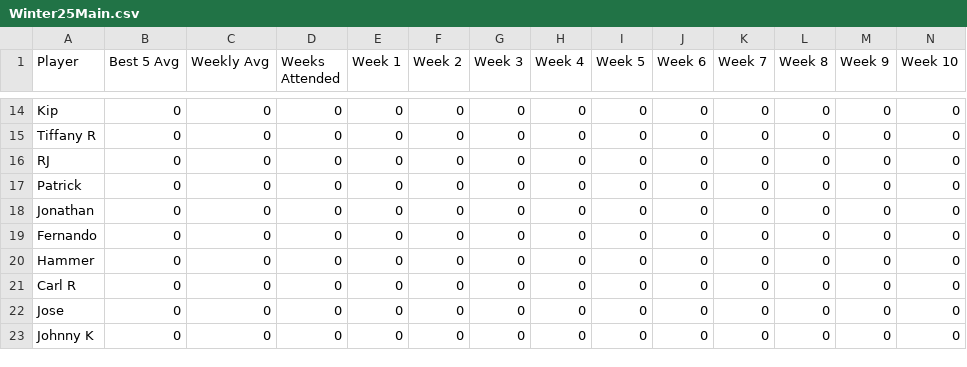
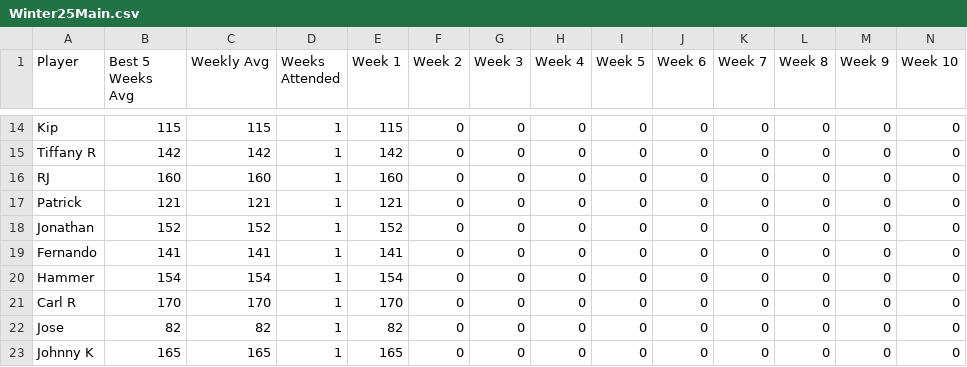
Before and after one commit to lsouders/ABECornhole, a CSV file: Winter25/Winter25Main.csv, drawn as a sheet; only a part is shown, gaps mark what is left out; the diff covers the shown part only; the diff names each change by its address in the sheet, - before the commit and + after, or states it on an @@ line.

Commit message:
Added functionality for creating weekly results sheets. Sheets are initiallty printed in csv and xlsx formats (for storage purpose and to maintain consistancy with old seasons). Additionally, an html page is created. The page contains a table of the results with the ABE logo as a background image behind the table. A pdf can be printed from the browser to use to post the results.

```diff
--- a/Winter25/Winter25Main.csv
+++ b/Winter25/Winter25Main.csv
-B1: Best 5 Avg
+B1: Best 5 Weeks Avg
-B14 (Best 5 Weeks Avg): 0
+B14 (Best 5 Weeks Avg): 115
-C14 (Weekly Avg): 0
+C14 (Weekly Avg): 115
-D14:D23 (Weeks Attended): 0
+D14:D23 (Weeks Attended): 1
-E14 (Week 1): 0
+E14 (Week 1): 115
-B15 (Best 5 Weeks Avg): 0
+B15 (Best 5 Weeks Avg): 142
-C15 (Weekly Avg): 0
+C15 (Weekly Avg): 142
-E15 (Week 1): 0
+E15 (Week 1): 142
-B16 (Best 5 Weeks Avg): 0
+B16 (Best 5 Weeks Avg): 160
-C16 (Weekly Avg): 0
+C16 (Weekly Avg): 160
-E16 (Week 1): 0
+E16 (Week 1): 160
-B17 (Best 5 Weeks Avg): 0
+B17 (Best 5 Weeks Avg): 121
-C17 (Weekly Avg): 0
+C17 (Weekly Avg): 121
-E17 (Week 1): 0
+E17 (Week 1): 121
-B18 (Best 5 Weeks Avg): 0
+B18 (Best 5 Weeks Avg): 152
-C18 (Weekly Avg): 0
+C18 (Weekly Avg): 152
-E18 (Week 1): 0
+E18 (Week 1): 152
-B19 (Best 5 Weeks Avg): 0
+B19 (Best 5 Weeks Avg): 141
-C19 (Weekly Avg): 0
+C19 (Weekly Avg): 141
-E19 (Week 1): 0
+E19 (Week 1): 141
-B20 (Best 5 Weeks Avg): 0
+B20 (Best 5 Weeks Avg): 154
-C20 (Weekly Avg): 0
+C20 (Weekly Avg): 154
-E20 (Week 1): 0
+E20 (Week 1): 154
-B21 (Best 5 Weeks Avg): 0
+B21 (Best 5 Weeks Avg): 170
-C21 (Weekly Avg): 0
+C21 (Weekly Avg): 170
-E21 (Week 1): 0
+E21 (Week 1): 170
-B22 (Best 5 Weeks Avg): 0
+B22 (Best 5 Weeks Avg): 82
-C22 (Weekly Avg): 0
+C22 (Weekly Avg): 82
-E22 (Week 1): 0
+E22 (Week 1): 82
-B23 (Best 5 Weeks Avg): 0
+B23 (Best 5 Weeks Avg): 165
-C23 (Weekly Avg): 0
+C23 (Weekly Avg): 165
-E23 (Week 1): 0
+E23 (Week 1): 165
```
Also changed, not shown: 60 edited cells elsewhere in this file, 4 other files.
